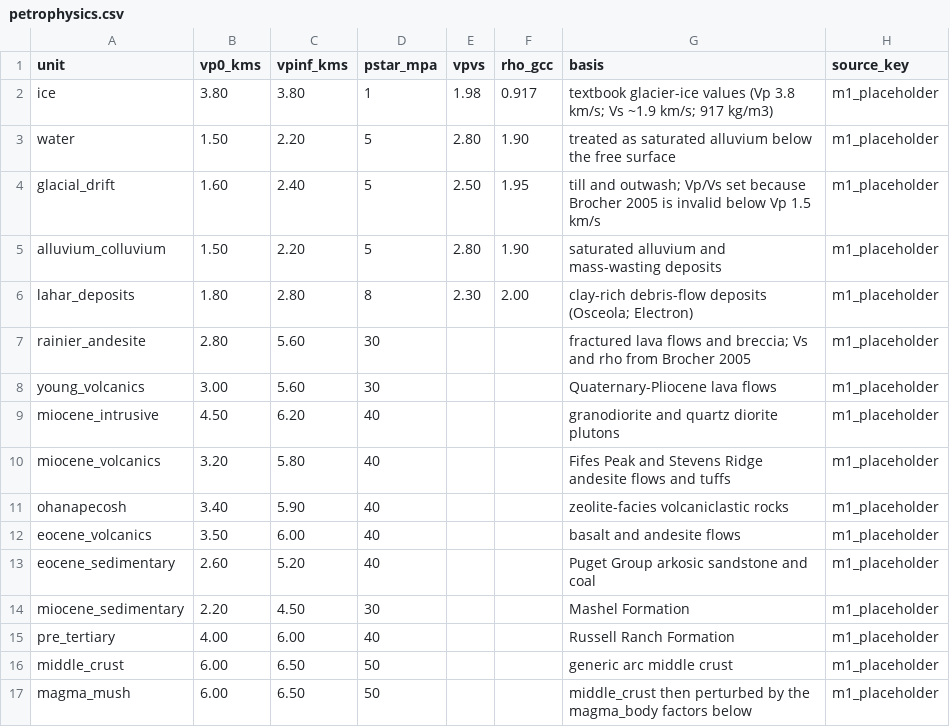
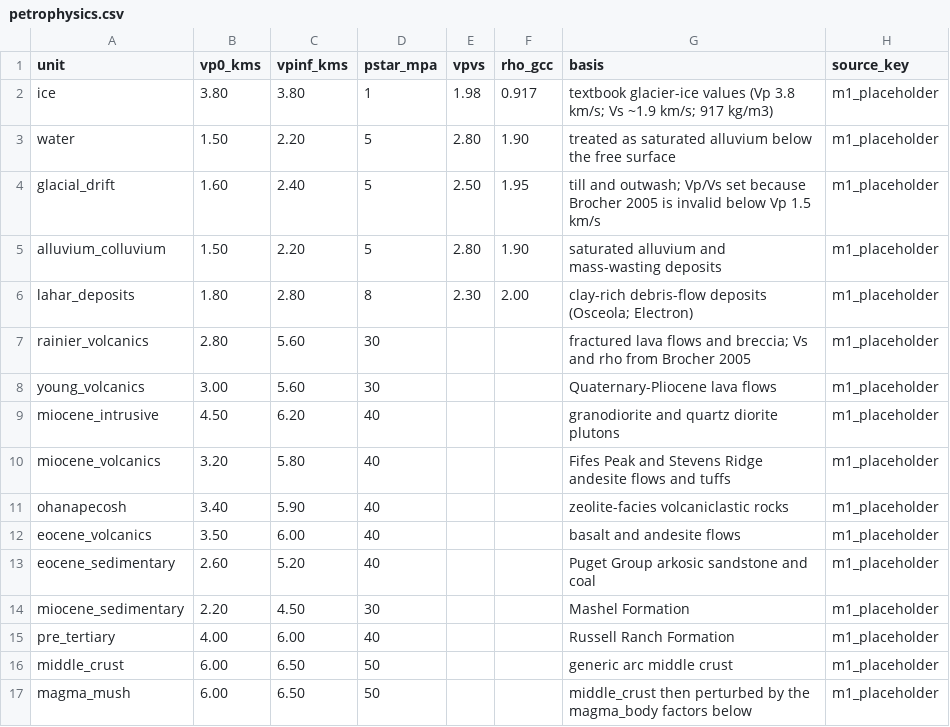
Before and after one commit to Denolle-Lab/mt-rainier-digital-model, a CSV file: configs/petrophysics.csv, drawn as a sheet.

```diff
--- a/configs/petrophysics.csv
+++ b/configs/petrophysics.csv
@@ -6,3 +6,3 @@ alluvium_colluvium,1.50,2.20,5,2.80,1.90,saturated alluvium and mass-wasting dep
 lahar_deposits,1.80,2.80,8,2.30,2.00,clay-rich debris-flow deposits (Osceola; Electron),m1_placeholder
-rainier_andesite,2.80,5.60,30,,,fractured lava flows and breccia; Vs and rho from Brocher 2005,m1_placeholder
+rainier_volcanics,2.80,5.60,30,,,fractured lava flows and breccia; Vs and rho from Brocher 2005,m1_placeholder
 young_volcanics,3.00,5.60,30,,,Quaternary-Pliocene lava flows,m1_placeholder
```
Also changed, not shown: 14 other files.
